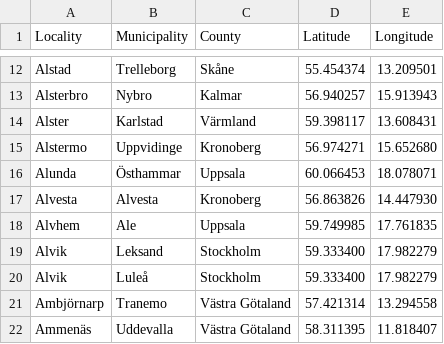
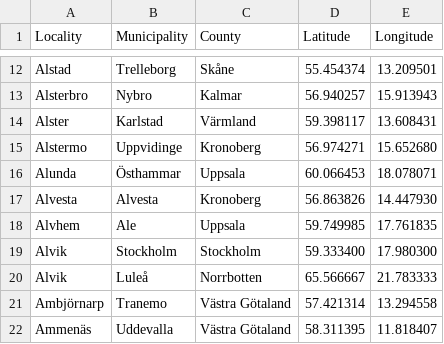
Before and after one commit to sphrak/svenska-stader, a CSV file: src/svenska-stader.csv, drawn as a sheet; only a part is shown, gaps mark what is left out.

Commit message:
fixed alvik

```diff
--- a/src/svenska-stader.csv
+++ b/src/svenska-stader.csv
@@ -18,4 +18,4 @@ Alvesta,Alvesta,Kronoberg,56.863826,14.447930
 Alvhem,Ale,Uppsala,59.749985,17.761835
-Alvik,Leksand,Stockholm,59.333400,17.982279
-Alvik,Luleå,Stockholm,59.333400,17.982279
+Alvik,Stockholm,Stockholm,59.333400,17.980300
+Alvik,Luleå,Norrbotten,65.566667,21.783333
 Ambjörnarp,Tranemo,Västra Götaland,57.421314,13.294558
```
